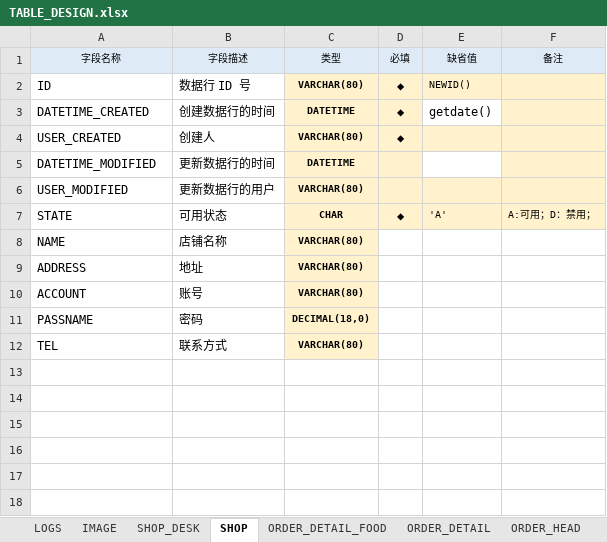
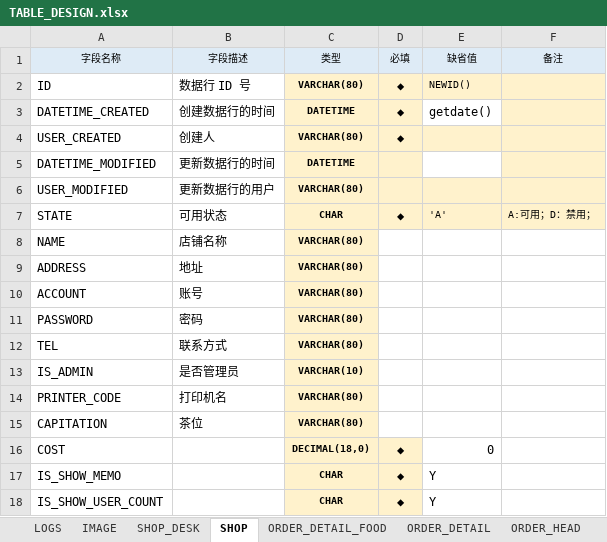
Before and after one commit to trastorGuo/order, an Excel workbook: Document/TABLE_DESIGN.xlsx, sheet SHOP, drawn as a sheet; values as stored, in another font and other column widths than the file's, no borders; removed rows and columns are numbered as before the commit, all else as after; the diff names each change by its address in the sheet, - before the commit and + after, or states it on an @@ line.

```diff
--- a/Document/TABLE_DESIGN.xlsx (sheet SHOP)
+++ b/Document/TABLE_DESIGN.xlsx (sheet SHOP)
-row 11: PASSNAME | 密码 | DECIMAL(18,0)
+row 11: PASSWORD | 密码 | VARCHAR(80)
+row 13: IS_ADMIN | 是否管理员 | VARCHAR(10)
+row 14: PRINTER_CODE | 打印机名 | VARCHAR(80)
+row 15: CAPITATION | 茶位 | VARCHAR(80)
+row 16: COST |  | DECIMAL(18,0) | ◆ | 0
+row 17: IS_SHOW_MEMO |  | CHAR | ◆ | Y
+row 18: IS_SHOW_USER_COUNT |  | CHAR | ◆ | Y
```
Also changed, not shown: sheet ORDER_HEAD, sheet FOOD, sheet FOOD_TYPE, sheet ORDER_DETAIL_FOOD, sheet LOGS, sheet SYS_PARAM, 2 more sheets, 11 other files.
